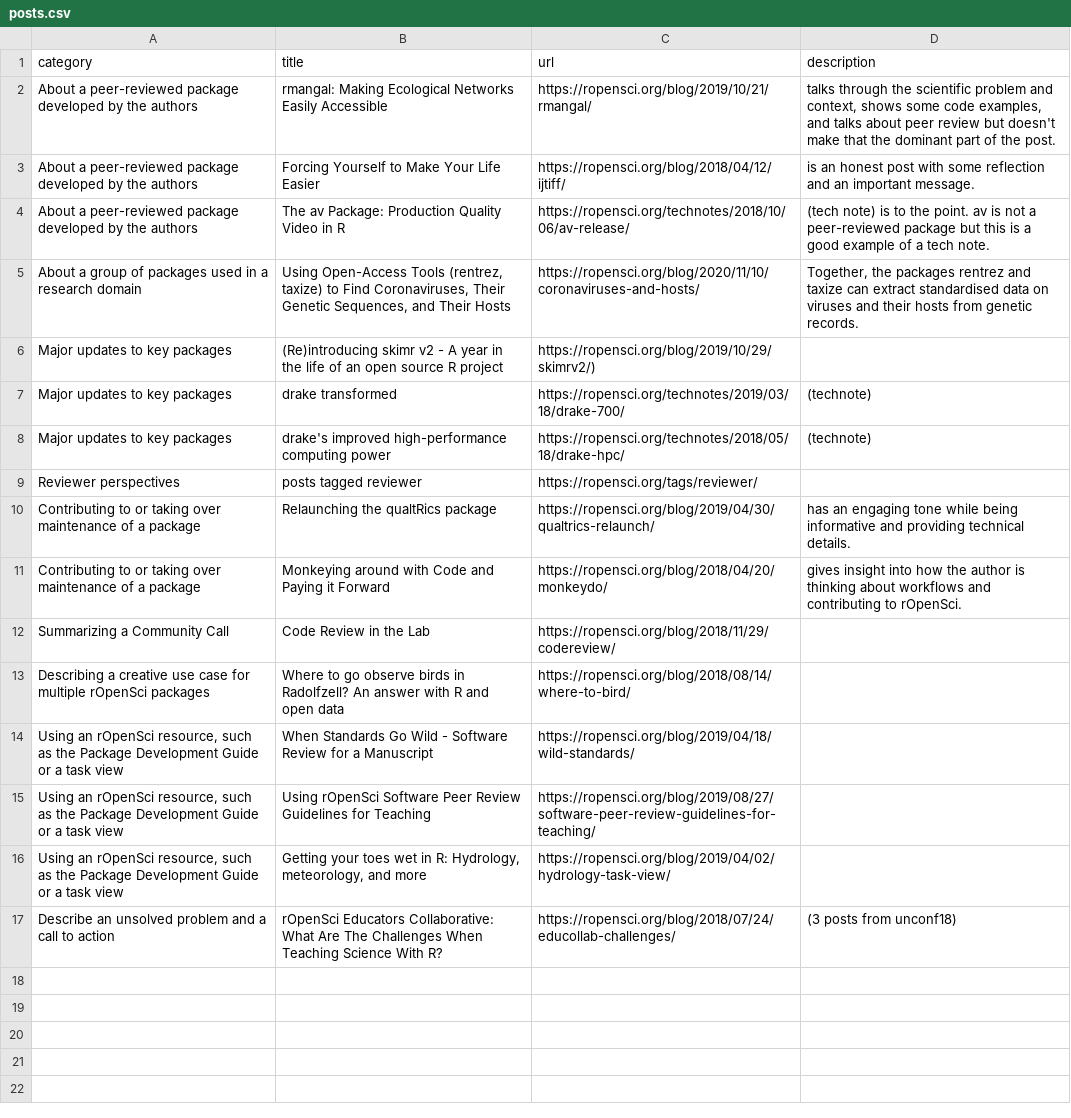
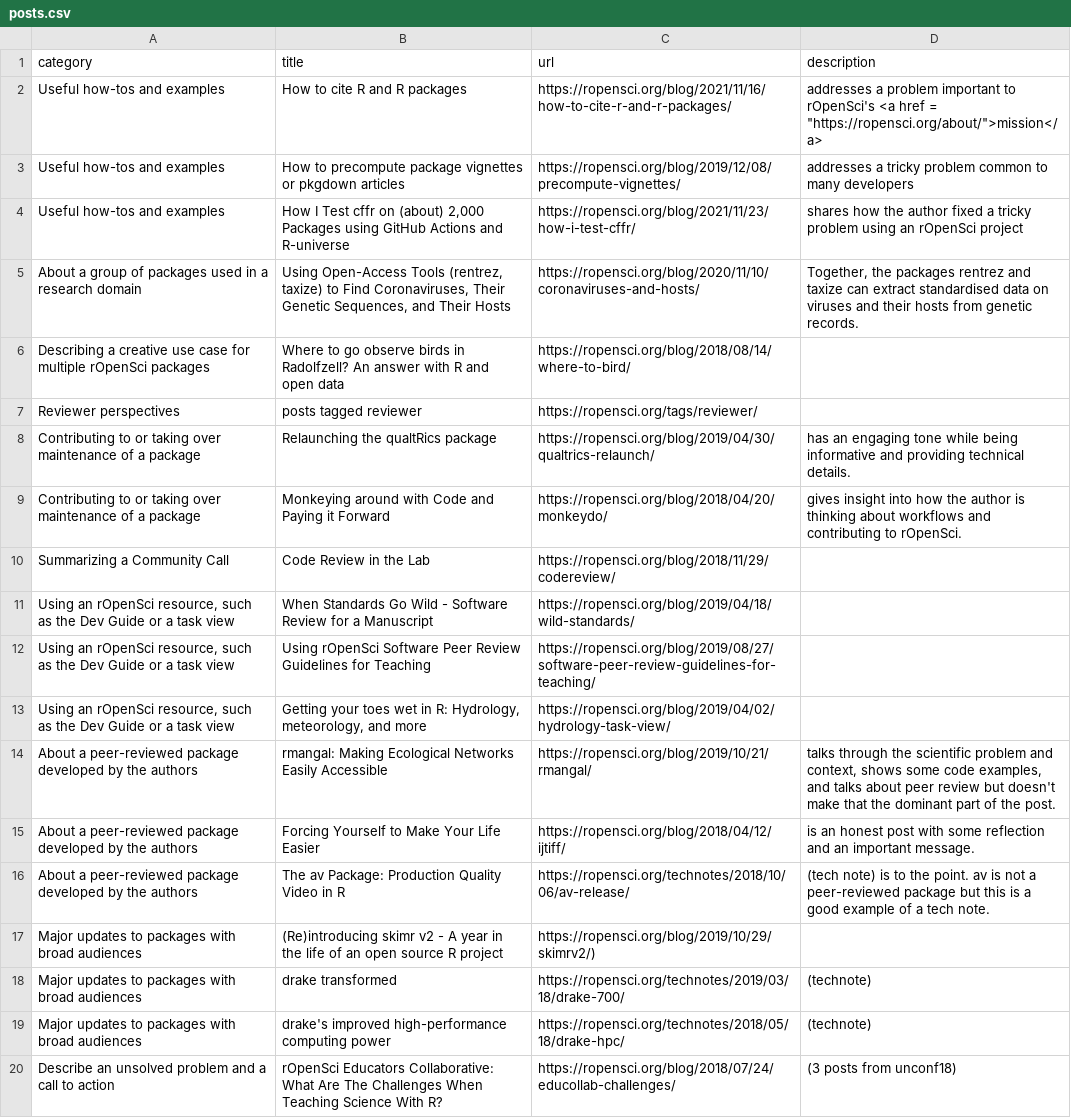
Before and after one commit to ropensci-org/blog-guidance, a CSV file: posts/posts.csv, drawn as a sheet; removed rows and columns are numbered as before the commit, all else as after; the diff names each change by its address in the sheet, - before the commit and + after, or states it on an @@ line.

Commit message:
Update blog post themes (#190)

```diff
--- a/posts/posts.csv
+++ b/posts/posts.csv
+row 2: Useful how-tos and examples | How to cite R and R packages | https://ropensci.org/blog/2021/11/16/how-to-cite-r-and-r-packages/ | addresses a problem important to rOpenSci's <a href = "https://ropensci.org/about/">mission</a>
+row 3: Useful how-tos and examples | How to precompute package vignettes or pkgdown articles | https://ropensci.org/blog/2019/12/08/precompute-vignettes/ | addresses a tricky problem common to many developers
+row 4: Useful how-tos and examples | How I Test cffr on (about) 2,000 Packages using GitHub Actions and R-universe | https://ropensci.org/blog/2021/11/23/how-i-test-cffr/ | shares how the author fixed a tricky problem using an rOpenSci project
-row 6: Major updates to key packages | (Re)introducing skimr v2 - A year in the life of an open source R project | https://ropensci.org/blog/2019/10/29/skimrv2/)
-row 7: Major updates to key packages | drake transformed | https://ropensci.org/technotes/2019/03/18/drake-700/ | (technote)
-row 8: Major updates to key packages | drake's improved high-performance computing power | https://ropensci.org/technotes/2018/05/18/drake-hpc/ | (technote)
@@ row 13 moved to row 6: Describing a creative use case for multi… @@
-A11:A13 (category): …as the Package Development Guide or…
+A11:A13 (category): …as the Dev Guide or…
@@ row 2 moved to row 14: About a peer-reviewed package developed … @@
@@ row 3 moved to row 15: About a peer-reviewed package developed … @@
@@ row 4 moved to row 16: About a peer-reviewed package developed … @@
+row 17: Major updates to packages with broad audiences | (Re)introducing skimr v2 - A year in the life of an open source R project | https://ropensci.org/blog/2019/10/29/skimrv2/)
+row 18: Major updates to packages with broad audiences | drake transformed | https://ropensci.org/technotes/2019/03/18/drake-700/ | (technote)
+row 19: Major updates to packages with broad audiences | drake's improved high-performance computing power | https://ropensci.org/technotes/2018/05/18/drake-hpc/ | (technote)
```
Also changed, not shown: 1 other file.
